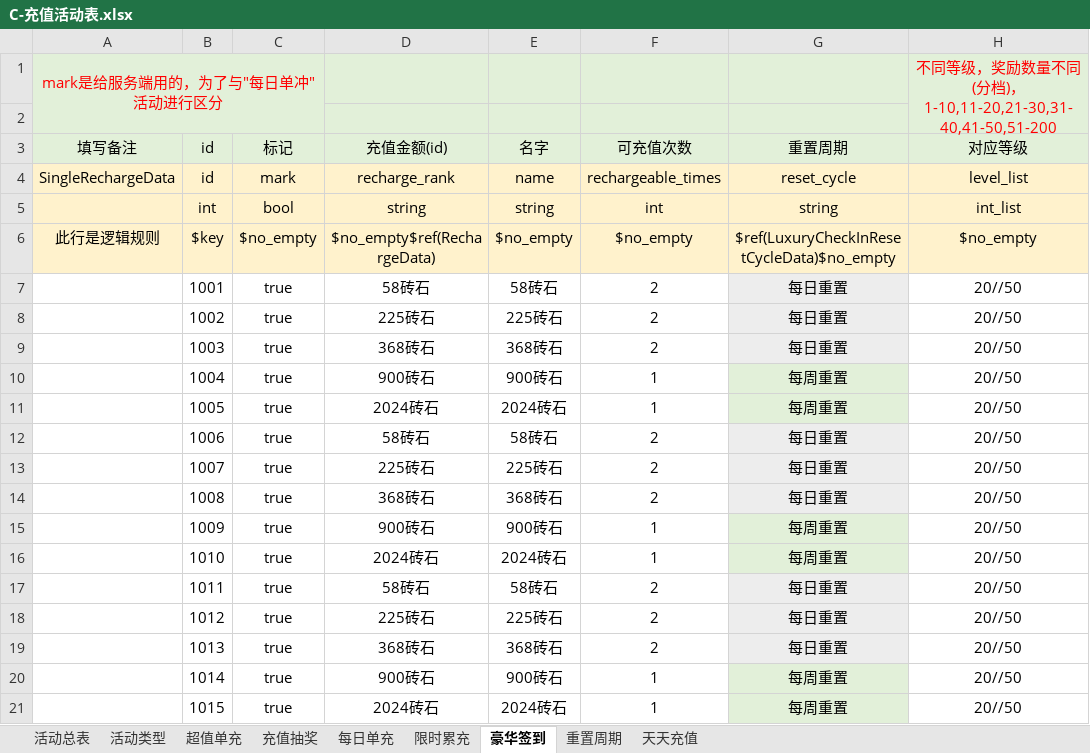
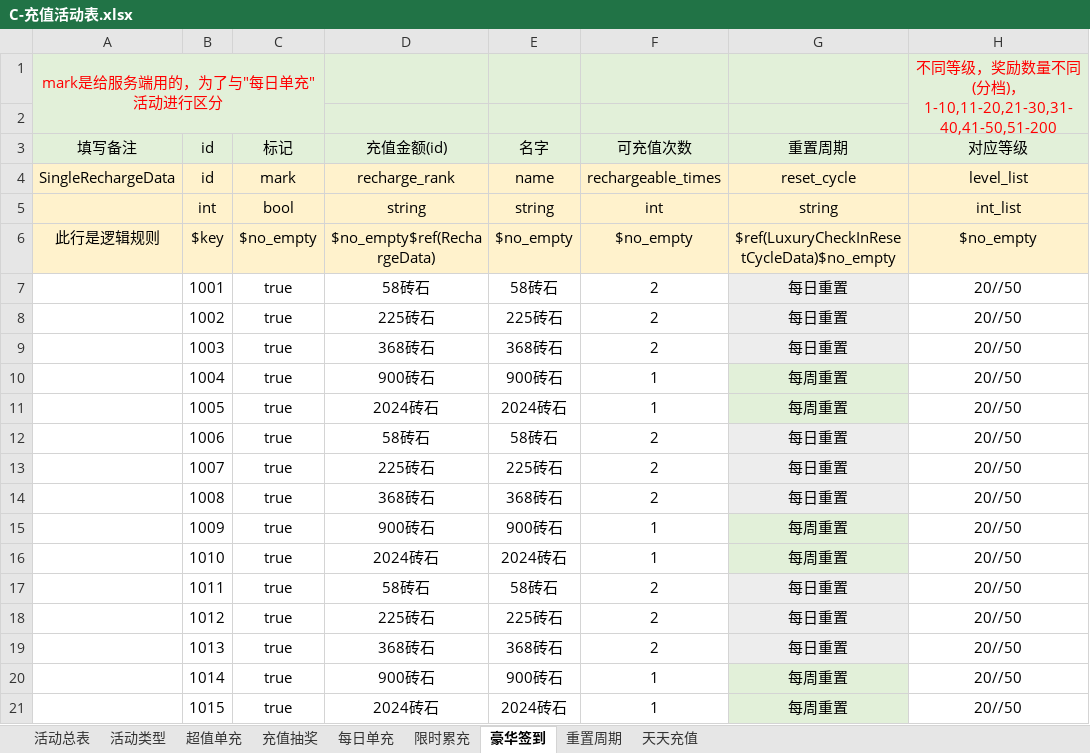
Before and after one commit to linhe-yangxue/uesharedata, an Excel workbook: exceldata/excel/all/C-充值活动表.xlsx, sheet 豪华签到, drawn as a sheet; only a part is shown; values as stored, in another font and other column widths than the file's, no borders; the diff names each change by its address in the sheet, - before the commit and + after, or states it on an @@ line.

```diff
--- a/exceldata/excel/all/C-充值活动表.xlsx (sheet 豪华签到)
+++ b/exceldata/excel/all/C-充值活动表.xlsx (sheet 豪华签到)
-A1 (填写备注): mark是给服务端用的，为了与"每日单冲"活动进行区分
+A1 (填写备注): mark是给服务端用的，为了与"每日单充"活动进行区分
```
Also changed, not shown: sheet 每日单充, sheet 活动总表.
